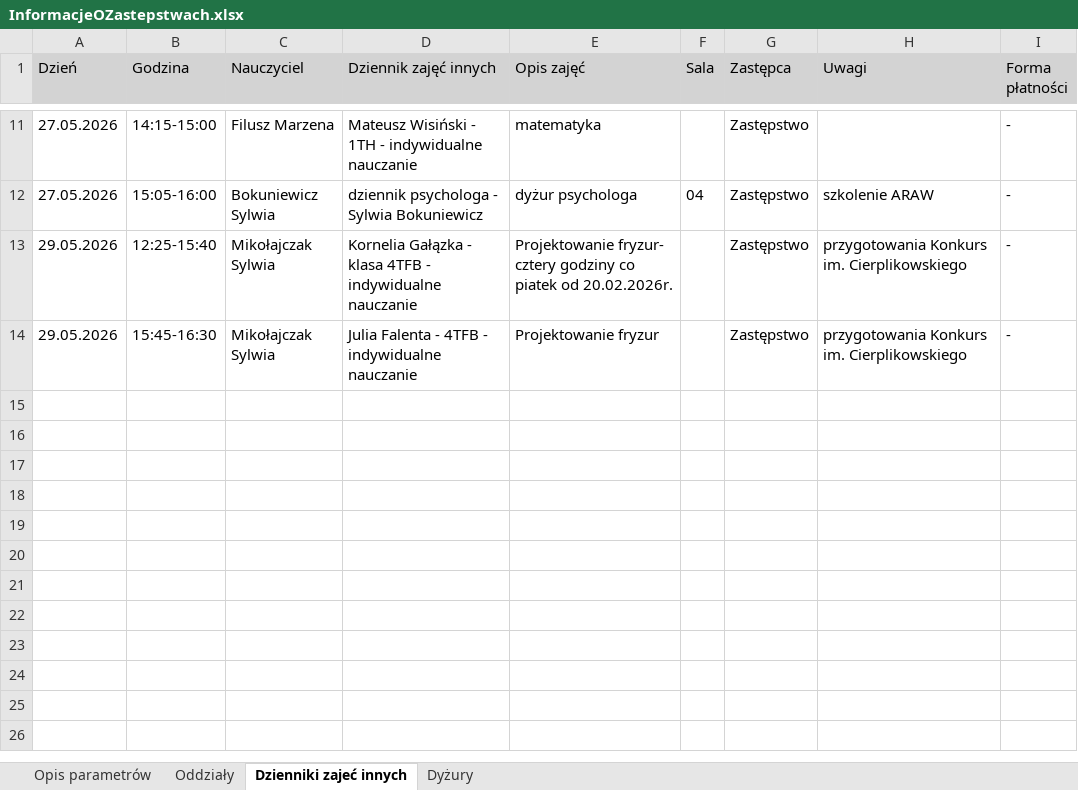
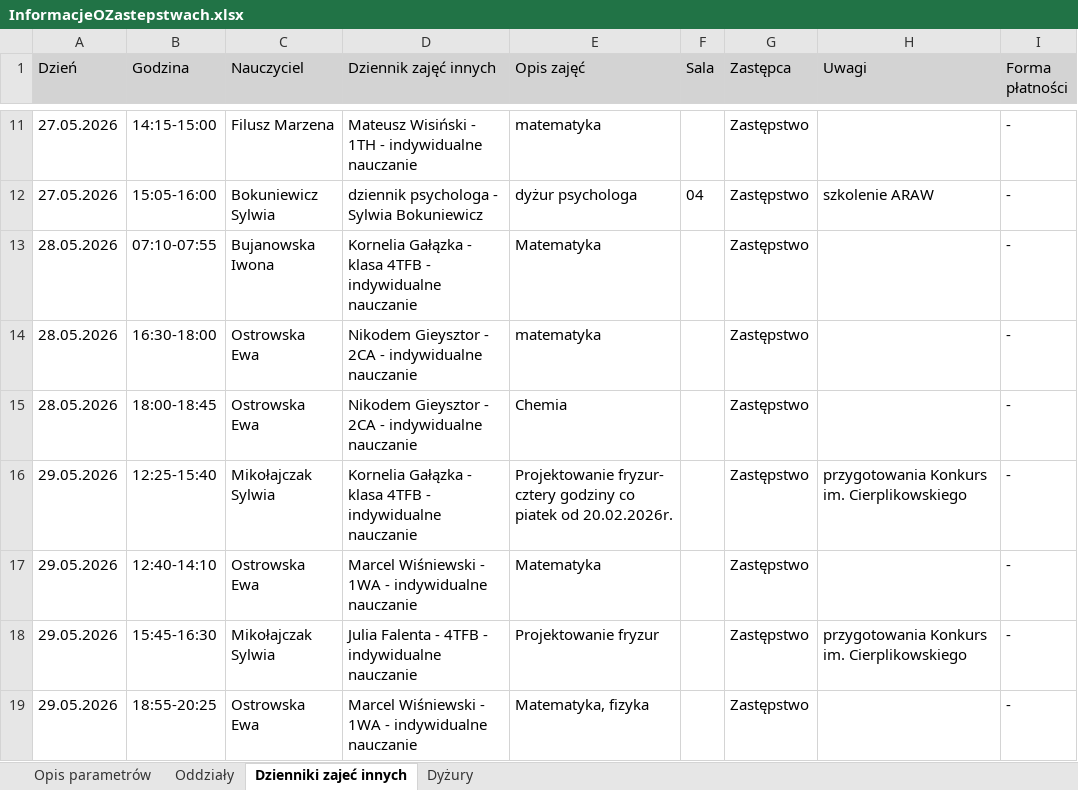
Before and after one commit to adeodatus11/zastepstwa, an Excel workbook: InformacjeOZastepstwach.xlsx, sheet Dzienniki zajeć innych, drawn as a sheet; only a part is shown, gaps mark what is left out; values as stored, in another font and other column widths than the file's, no borders; the diff names each change by its address in the sheet, - before the commit and + after, or states it on an @@ line.

```diff
--- a/InformacjeOZastepstwach.xlsx (sheet Dzienniki zajeć innych)
+++ b/InformacjeOZastepstwach.xlsx (sheet Dzienniki zajeć innych)
+row 13: 28.05.2026 | 07:10-07:55 | Bujanowska Iwona | Kornelia Gałązka - klasa 4TFB - indywidualne nauczanie | Matematyka |  | Zastępstwo |  | -
+row 14: 28.05.2026 | 16:30-18:00 | Ostrowska Ewa | Nikodem Gieysztor - 2CA - indywidualne nauczanie | matematyka |  | Zastępstwo |  | -
+row 15: 28.05.2026 | 18:00-18:45 | Ostrowska Ewa | Nikodem Gieysztor - 2CA - indywidualne nauczanie | Chemia |  | Zastępstwo |  | -
+row 17: 29.05.2026 | 12:40-14:10 | Ostrowska Ewa | Marcel Wiśniewski - 1WA - indywidualne nauczanie | Matematyka |  | Zastępstwo |  | -
+row 19: 29.05.2026 | 18:55-20:25 | Ostrowska Ewa | Marcel Wiśniewski - 1WA - indywidualne nauczanie | Matematyka, fizyka |  | Zastępstwo |  | -
```
Also changed, not shown: sheet Oddziały, sheet Dyżury, InformacjeOPrzeniesieniach (1).xlsx.
